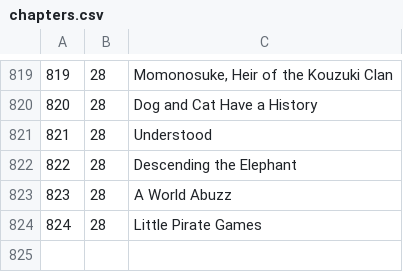
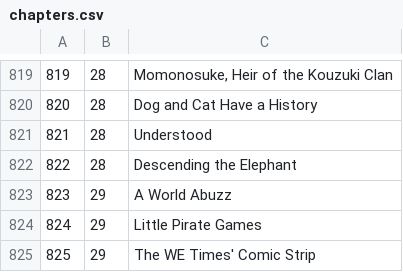
Before and after one commit to 72GomuGomu/72GomuGomuData, a CSV file: chapters.csv, drawn as a sheet; only a part is shown, gaps mark what is left out.

```diff
--- a/chapters.csv
+++ b/chapters.csv
@@ -822,3 +822,4 @@
 822,28,Descending the Elephant
-823,28,A World Abuzz
-824,28,Little Pirate Games
+823,29,A World Abuzz
+824,29,Little Pirate Games
+825,29,The WE Times' Comic Strip
```
Also changed, not shown: arcs.csv, attacks.csv, 4 other files.
